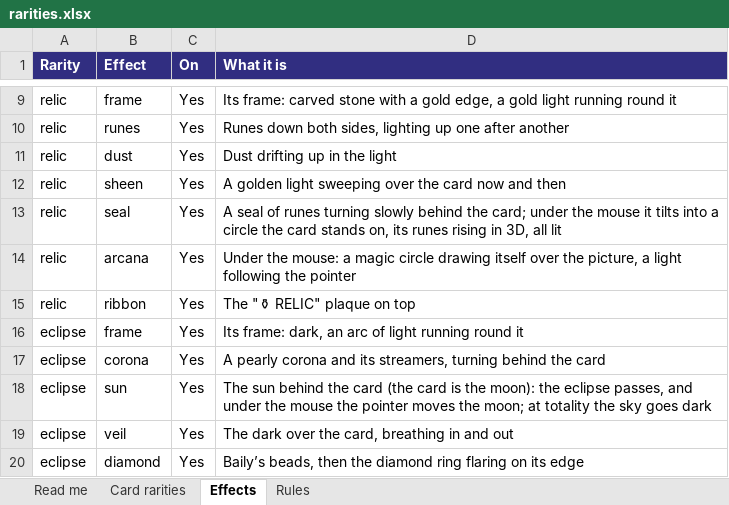
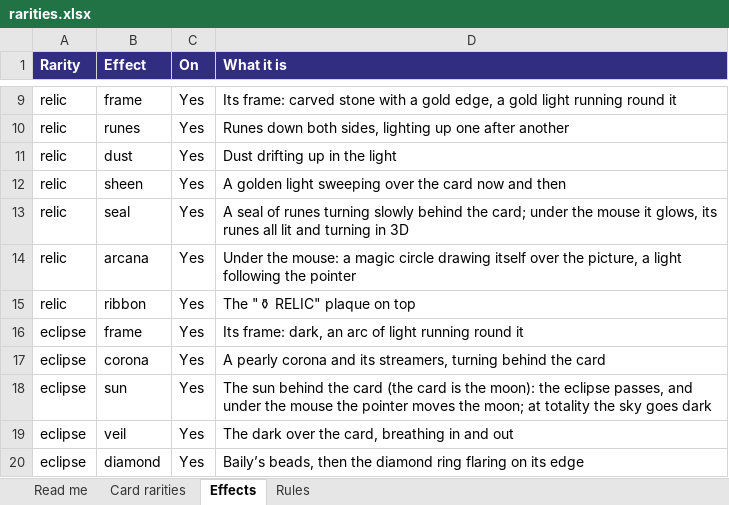
Before and after one commit to Emilezola0/DlesMania, an Excel workbook: sheets/rarities.xlsx, sheet Effects, drawn as a sheet; only a part is shown, gaps mark what is left out; values as stored, in another font and other column widths than the file's, no borders; the diff names each change by its address in the sheet, - before the commit and + after, or states it on an @@ line.

```diff
--- a/sheets/rarities.xlsx (sheet Effects)
+++ b/sheets/rarities.xlsx (sheet Effects)
-D13 (What it is): …mouse it tilts into a circle the card stands on, its runes rising in 3D, all lit
+D13 (What it is): …mouse it glows, its runes all lit and turning in 3D
```
Also changed, not shown: sheet Card rarities, 6 other files.
